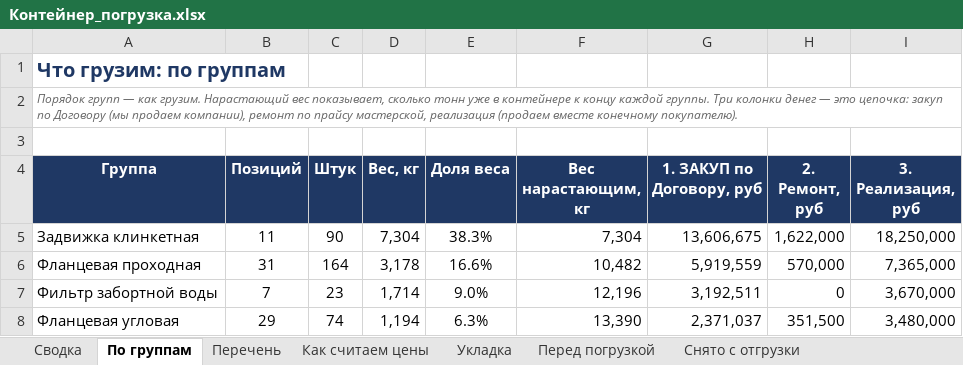
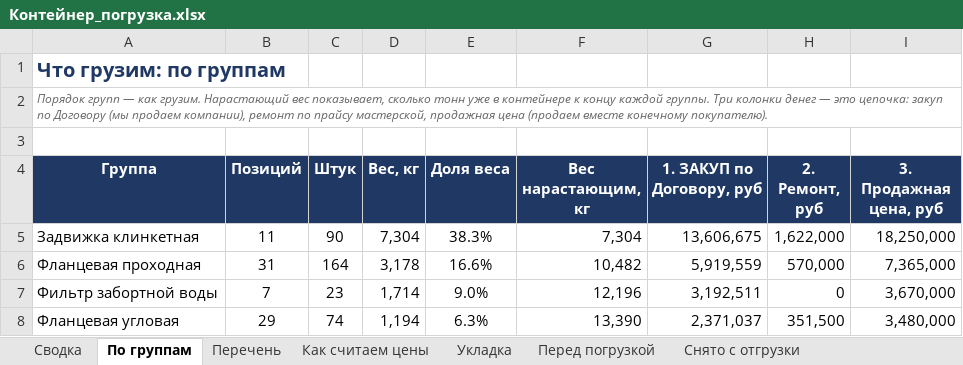
Before and after one commit to User26-2026/K-beauty-New, an Excel workbook: outputs/marine_equipment/Контейнер_погрузка.xlsx, sheet По группам, drawn as a sheet; only a part is shown; values as stored, in another font and other column widths than the file's, no borders; the diff names each change by its address in the sheet, - before the commit and + after, or states it on an @@ line.

```diff
--- a/outputs/marine_equipment/Контейнер_погрузка.xlsx (sheet По группам)
+++ b/outputs/marine_equipment/Контейнер_погрузка.xlsx (sheet По группам)
-A2 (Группа): …прайсу мастерской, реализация (продаем вместе…
+A2 (Группа): …прайсу мастерской, продажная цена (продаем вместе…
-I4: 3. Реализация, руб
+I4: 3. Продажная цена, руб
```
Also changed, not shown: sheet Как считаем цены, sheet Сводка, sheet Перечень, 2 other files.
